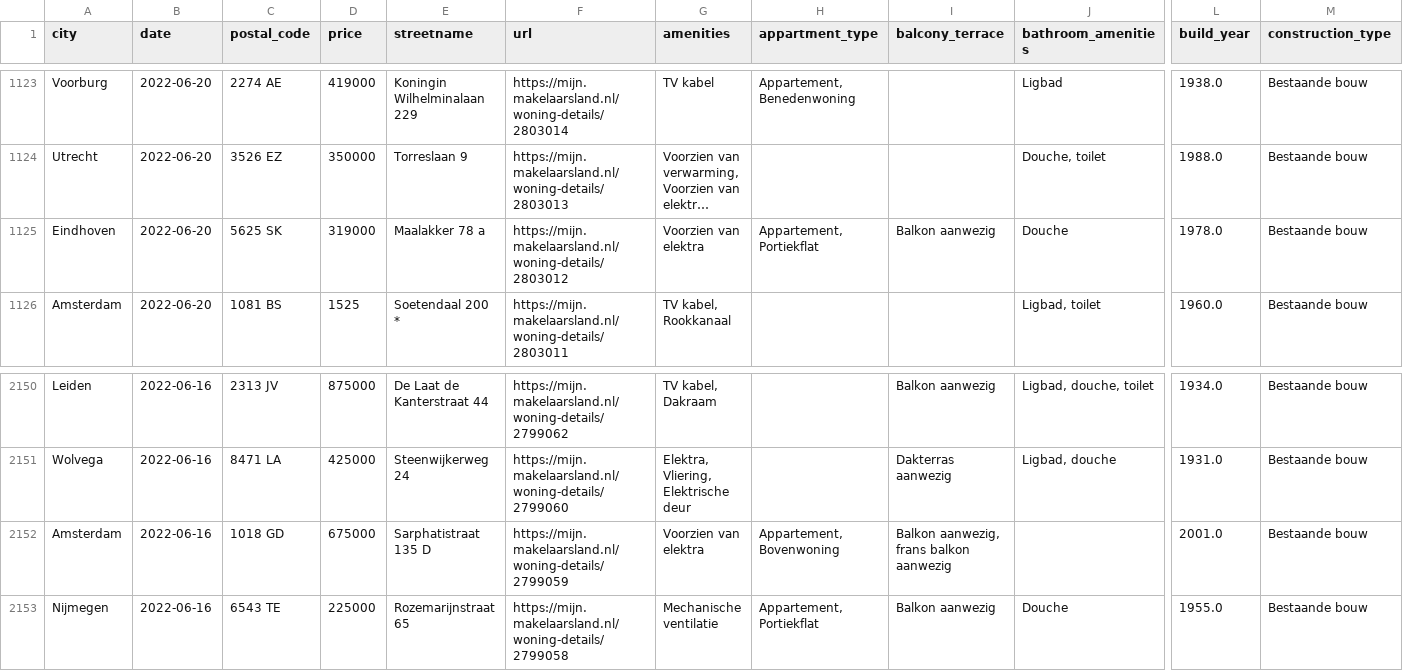
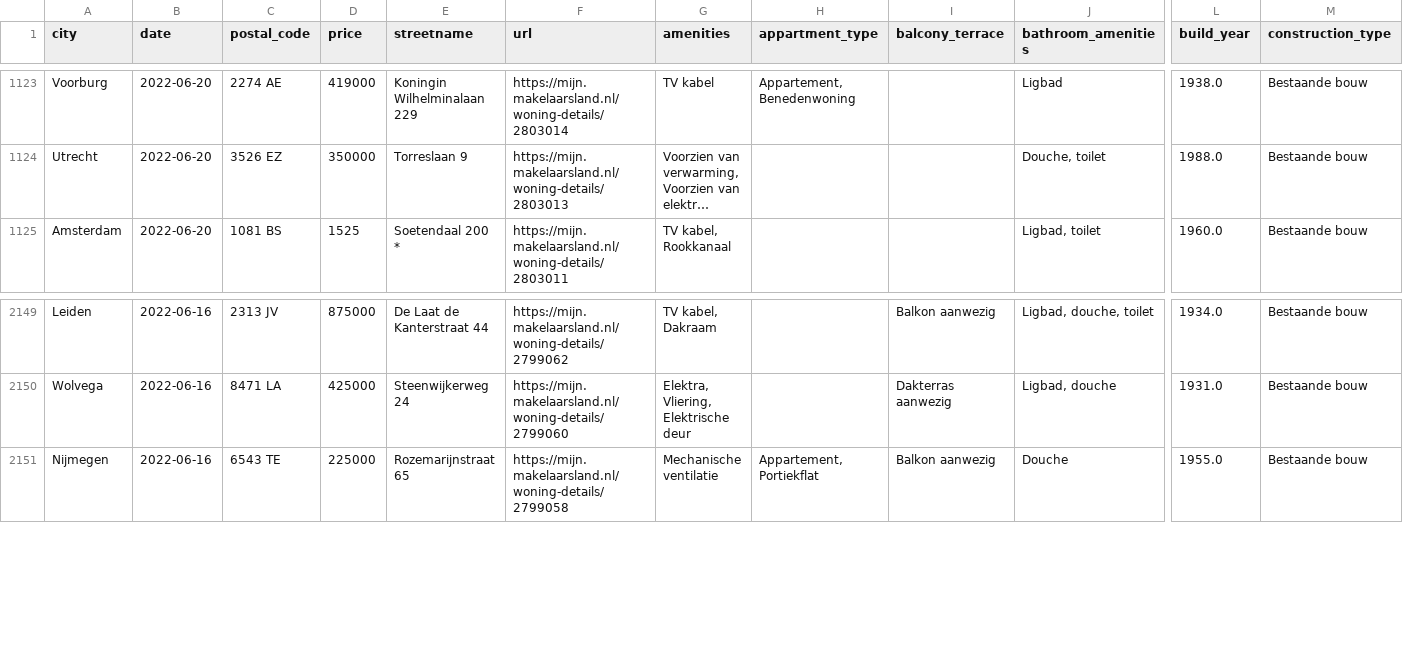
Before and after one commit to lassebenni/makelaarsland-gh-action, a CSV file: data/output/makelaarsland_last_month.csv, drawn as a sheet; only a part is shown, gaps mark what is left out; long unchanged cells end in …; rows hold the shown columns only; the diff names each change by its address in the sheet, - before the commit and + after, or states it on an @@ line.

```diff
--- a/data/output/makelaarsland_last_month.csv
+++ b/data/output/makelaarsland_last_month.csv
-row 1125: Eindhoven | 2022-06-20 | 5625 SK | 319000 | Maalakker 78 a | https://mijn.makelaarsland.nl/woning-details/2803012 | Voorzien van elektra | Appartement, Portiekflat | Balkon aanwezig | Douche | 1978.0 | Bestaande bouw
-row 2152: Amsterdam | 2022-06-16 | 1018 GD | 675000 | Sarphatistraat 135 D | https://mijn.makelaarsland.nl/woning-details/2799059 | Voorzien van elektra | Appartement, Bovenwoning | Balkon aanwezig, frans balkon aanwezig |  | 2001.0 | Bestaande bouw
```
Also changed, not shown: 3 other files.
